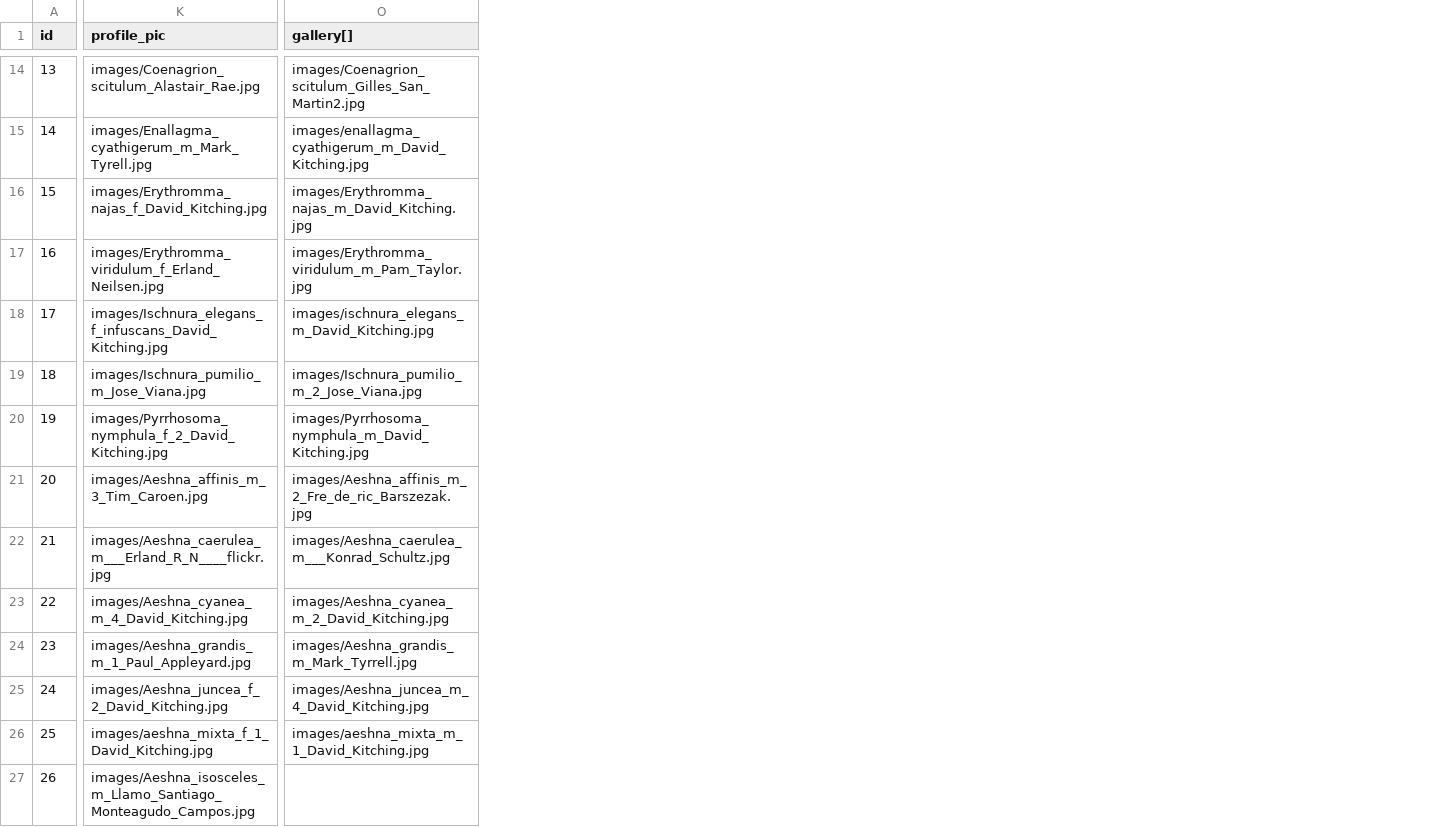
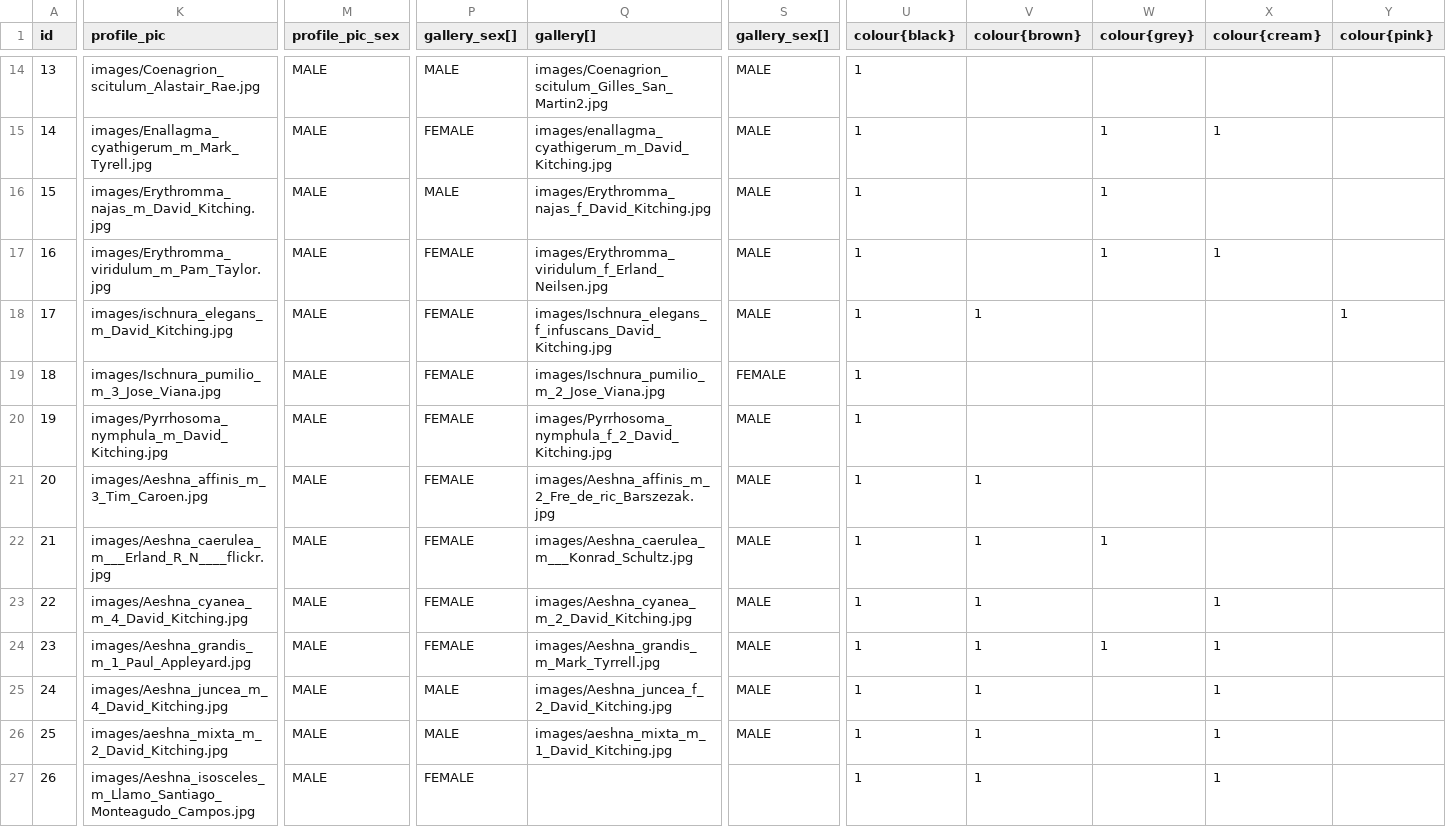
Before and after one commit to NERC-CEH/irecord-dragonflies-app, a CSV file: src/data/raw/species.csv, drawn as a sheet; only a part is shown, gaps mark what is left out; addresses are those after the commit; the diff covers the shown part only; the diff names each change by its address in the sheet, - before the commit and + after, or states it on an @@ line.

Commit message:
Added colour filtering and species sex.

```diff
--- a/src/data/raw/species.csv
+++ b/src/data/raw/species.csv
+column M (profile_pic_sex), rows 14-27: all MALE
+column P (gallery_sex[]), rows 14-27: MALE | FEMALE | MALE | FEMALE | FEMALE | FEMALE | FEMALE | FEMALE | FEMALE | FEMALE | FEMALE | MALE | MALE | FEMALE
+column S (gallery_sex[]), rows 14-26: MALE | MALE | MALE | MALE | MALE | FEMALE | MALE | MALE | MALE | MALE | MALE | MALE | MALE
+column U (colour{black}), rows 14-27: all 1
+column V (colour{brown}), rows 18-27: 1 |  |  | 1 | 1 | 1 | 1 | 1 | 1 | 1
+column W (colour{grey}), rows 15-24: 1 | 1 | 1 |  |  |  |  | 1 |  | 1
+column X (colour{cream}), rows 15-27: 1 |  | 1 |  |  |  |  |  | 1 | 1 | 1 | 1 | 1
+column Y (colour{pink}), row 18: 1
-K16 (profile_pic): images/Erythromma_najas_f_David_Kitching.jpg
+K16 (profile_pic): images/Erythromma_najas_m_David_Kitching.jpg
-Q16 (gallery[]): images/Erythromma_najas_m_David_Kitching.jpg
+Q16 (gallery[]): images/Erythromma_najas_f_David_Kitching.jpg
-K17 (profile_pic): images/Erythromma_viridulum_f_Erland_Neilsen.jpg
+K17 (profile_pic): images/Erythromma_viridulum_m_Pam_Taylor.jpg
-Q17 (gallery[]): images/Erythromma_viridulum_m_Pam_Taylor.jpg
+Q17 (gallery[]): images/Erythromma_viridulum_f_Erland_Neilsen.jpg
-K18 (profile_pic): images/Ischnura_elegans_f_infuscans_David_Kitching.jpg
+K18 (profile_pic): images/ischnura_elegans_m_David_Kitching.jpg
-Q18 (gallery[]): images/ischnura_elegans_m_David_Kitching.jpg
+Q18 (gallery[]): images/Ischnura_elegans_f_infuscans_David_Kitching.jpg
-K19 (profile_pic): images/Ischnura_pumilio_m_Jose_Viana.jpg
+K19 (profile_pic): images/Ischnura_pumilio_m_3_Jose_Viana.jpg
-K20 (profile_pic): images/Pyrrhosoma_nymphula_f_2_David_Kitching.jpg
+K20 (profile_pic): images/Pyrrhosoma_nymphula_m_David_Kitching.jpg
-Q20 (gallery[]): images/Pyrrhosoma_nymphula_m_David_Kitching.jpg
+Q20 (gallery[]): images/Pyrrhosoma_nymphula_f_2_David_Kitching.jpg
-K25 (profile_pic): images/Aeshna_juncea_f_2_David_Kitching.jpg
+K25 (profile_pic): images/Aeshna_juncea_m_4_David_Kitching.jpg
-Q25 (gallery[]): images/Aeshna_juncea_m_4_David_Kitching.jpg
+Q25 (gallery[]): images/Aeshna_juncea_f_2_David_Kitching.jpg
-K26 (profile_pic): images/aeshna_mixta_f_1_David_Kitching.jpg
+K26 (profile_pic): images/aeshna_mixta_m_2_David_Kitching.jpg
```
Also changed, not shown: 7 added columns and 50 edited cells elsewhere in this file, 5 other files.
